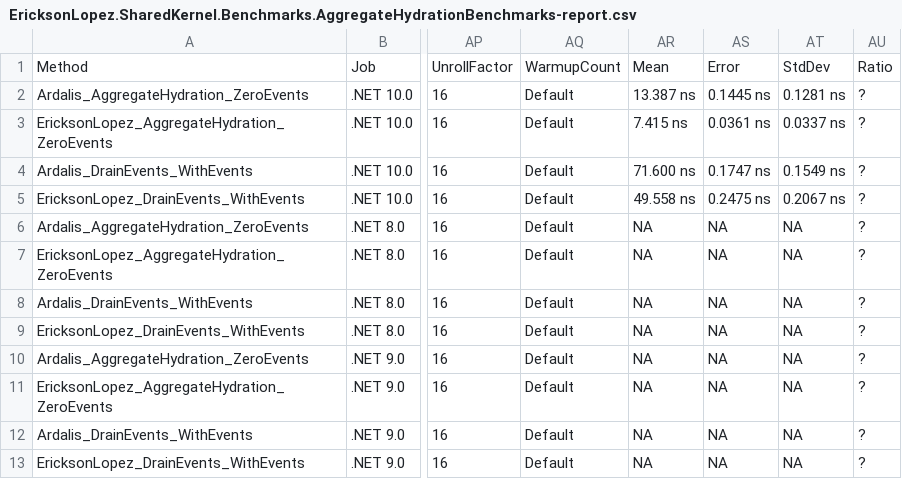
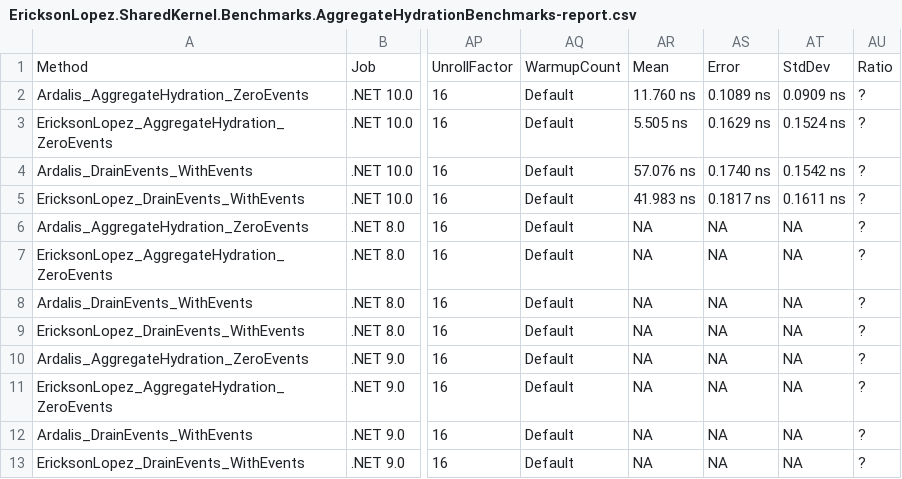
Before and after one commit to ericksonlopezf/dotnet-shared-kernel, a CSV file: benchmarks/results/results/EricksonLopez.SharedKernel.Benchmarks.AggregateHydrationBenchmarks-report.csv, drawn as a sheet; only a part is shown, gaps mark what is left out; the diff names each change by its address in the sheet, - before the commit and + after, or states it on an @@ line.

```diff
--- a/benchmarks/results/results/EricksonLopez.SharedKernel.Benchmarks.AggregateHydrationBenchmarks-report.csv
+++ b/benchmarks/results/results/EricksonLopez.SharedKernel.Benchmarks.AggregateHydrationBenchmarks-report.csv
-AR2: 13.387 ns
+AR2: 11.760 ns
-AS2: 0.1445 ns
+AS2: 0.1089 ns
-AT2: 0.1281 ns
+AT2: 0.0909 ns
-AR3: 7.415 ns
+AR3: 5.505 ns
-AS3: 0.0361 ns
+AS3: 0.1629 ns
-AT3: 0.0337 ns
+AT3: 0.1524 ns
-AR4: 71.600 ns
+AR4: 57.076 ns
-AS4: 0.1747 ns
+AS4: 0.1740 ns
-AT4: 0.1549 ns
+AT4: 0.1542 ns
-AR5: 49.558 ns
+AR5: 41.983 ns
-AS5: 0.2475 ns
+AS5: 0.1817 ns
-AT5: 0.2067 ns
+AT5: 0.1611 ns
```
Also changed, not shown: benchmarks/results/results/EricksonLopez.SharedKernel.Benchmarks.EntityComparisonBenchmarks-report.csv, benchmarks/results/results/EricksonLopez.SharedKernel.Benchmarks.SharedKernelBenchmarks-report.csv, 13 other files.
